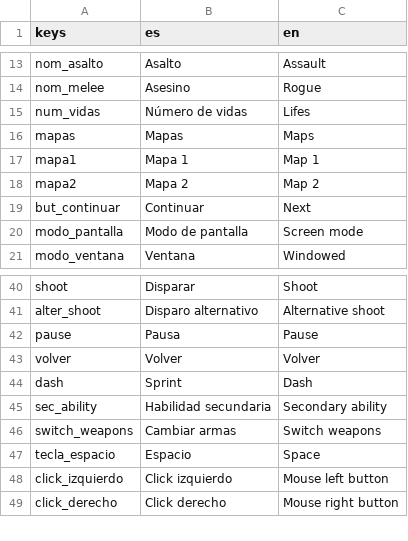
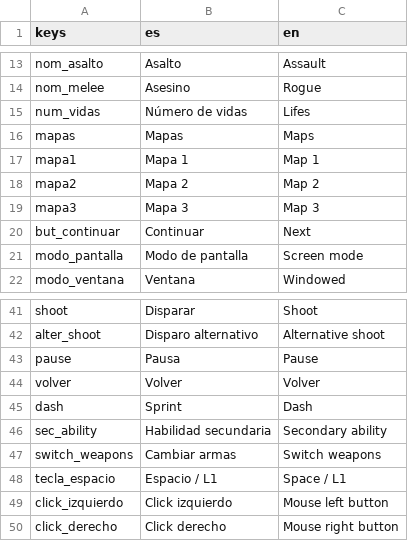
Before and after one commit to pabril03/ProyectoPLD, a CSV file: idiomas/Transcripciones - Hoja 1.csv, drawn as a sheet; only a part is shown, gaps mark what is left out.

Commit message:
spawns mapas arreglado y musica añadida

```diff
--- a/idiomas/Transcripciones - Hoja 1.csv
+++ b/idiomas/Transcripciones - Hoja 1.csv
@@ -18,2 +18,3 @@ mapa1,Mapa 1,Map 1
 mapa2,Mapa 2,Map 2
+mapa3,Mapa 3,Map 3
 but_continuar,Continuar,Next
@@ -46,3 +47,3 @@ sec_ability,Habilidad secundaria,Secondary ability
 switch_weapons,Cambiar armas,Switch weapons
-tecla_espacio,Espacio,Space
+tecla_espacio,Espacio / L1,Space / L1
 click_izquierdo,Click izquierdo,Mouse left button
```
Also changed, not shown: 18 other files.
